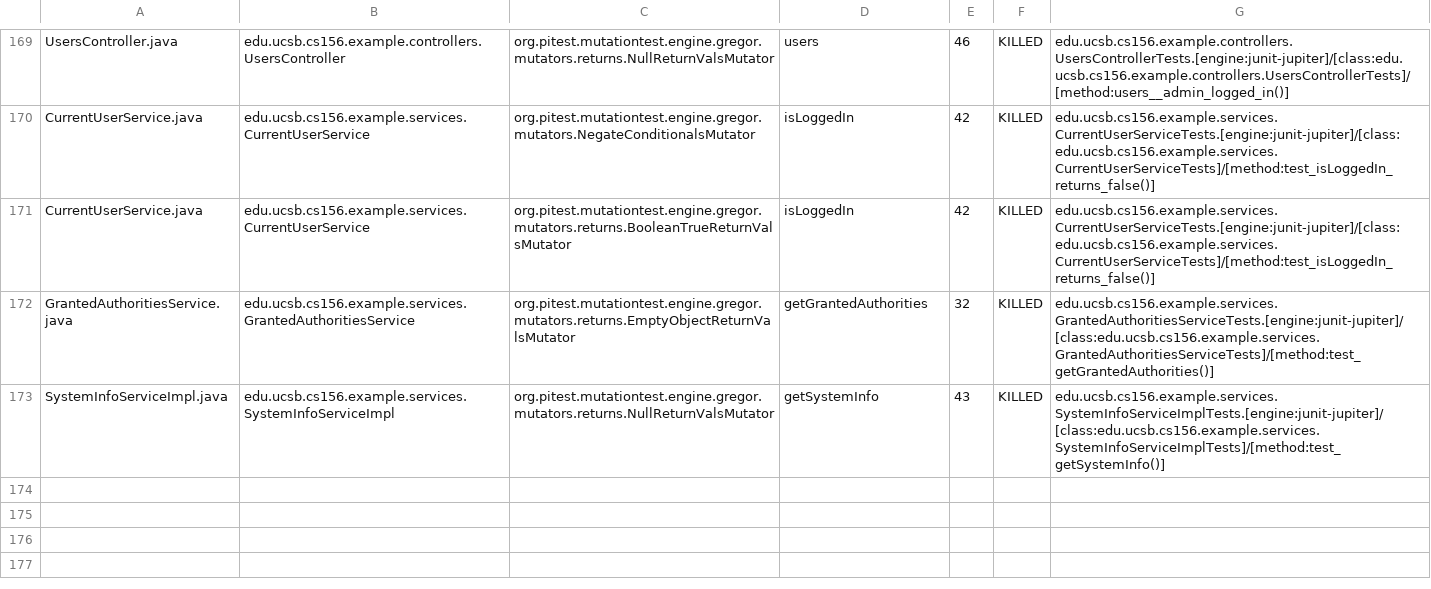
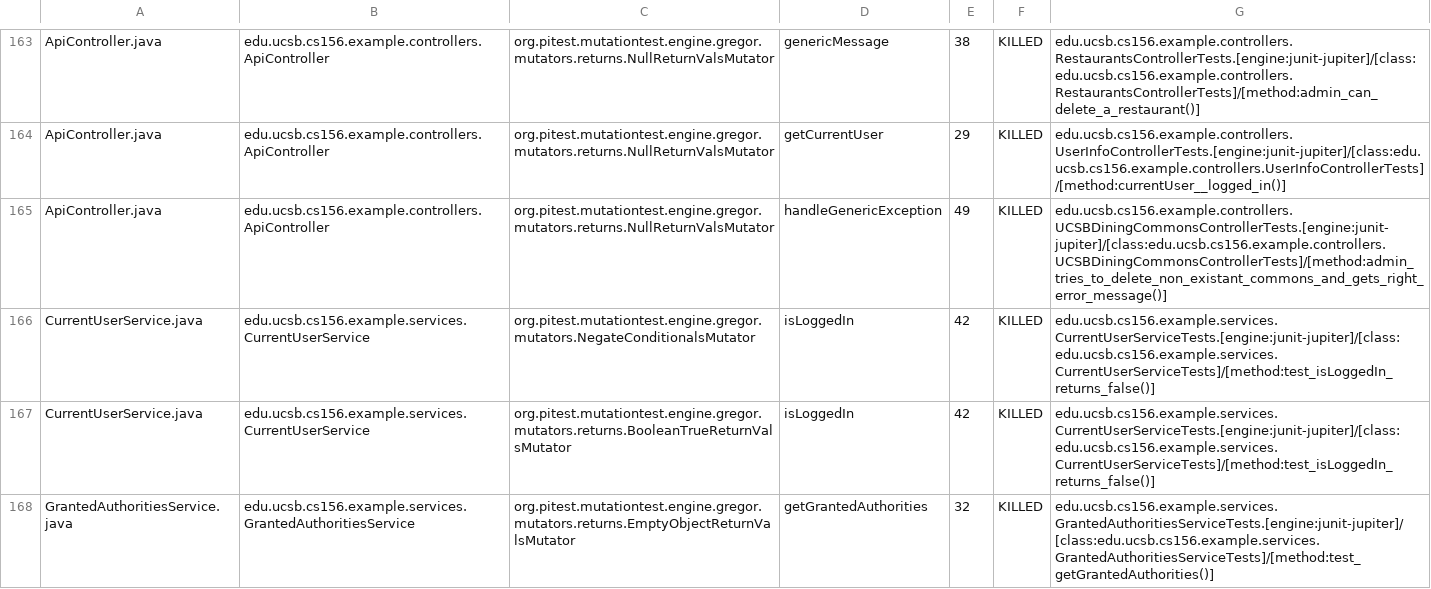
Before and after one commit to ucsb-cs156-s24/team03-s24-4pm-8, a CSV file: prs/104/pitest/mutations.csv, drawn as a sheet; only a part is shown, gaps mark what is left out; the shorter side is filled out with more unchanged rows; addresses are those after the commit; the diff covers the shown part only; the diff names each change by its address in the sheet, - before the commit and + after, or states it on an @@ line.

Commit message:
Deploying to gh-pages from @ ucsb-cs156-s24/team03-s24-4pm-8@b713af172b1558e867c26cd023cb599fdacec6eb 🚀

```diff
--- a/prs/104/pitest/mutations.csv
+++ b/prs/104/pitest/mutations.csv
-A163: UsersController.java
+A163: ApiController.java
-B163: edu.ucsb.cs156.example.controllers.UsersController
+B163: edu.ucsb.cs156.example.controllers.ApiController
-D163: users
+D163: genericMessage
-E163: 46
+E163: 38
-G163: edu.ucsb.cs156.example.controllers.UsersControllerTests.[engine:junit-jupiter]/[class:edu.ucsb.cs156.example.controllers.UsersControllerTests]/[method:users__admin_logged_in()]
+G163: edu.ucsb.cs156.example.controllers.RestaurantsControllerTests.[engine:junit-jupiter]/[class:edu.ucsb.cs156.example.controllers.RestaurantsControllerTests]/[method:admin_can_delete_a_restaurant()]
@@ row 2 moved to row 164: ApiController.java @@
+row 165: ApiController.java | edu.ucsb.cs156.example.controllers.ApiController | org.pitest.mutationtest.engine.gregor.mutators.returns.NullReturnValsMutator | handleGenericException | 49 | KILLED | edu.ucsb.cs156.example.controllers.UCSBDiningCommonsControllerTests.[engine:junit-jupiter]/[class:edu.ucsb.cs156.example.controllers.UCSBDiningCommonsControllerTests]/[method:admin_tries_to_delete_non_existant_commons_and_gets_right_error_message()]
```
Also changed, not shown: 1 added row, 2 removed rows, 107 moved rows and 4 edited cells elsewhere in this file, 18 other files.
